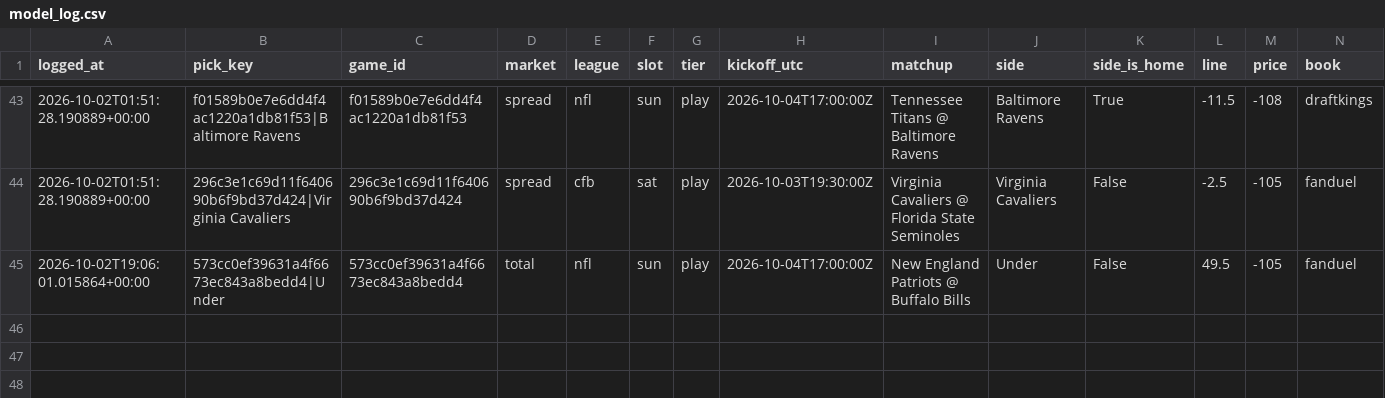
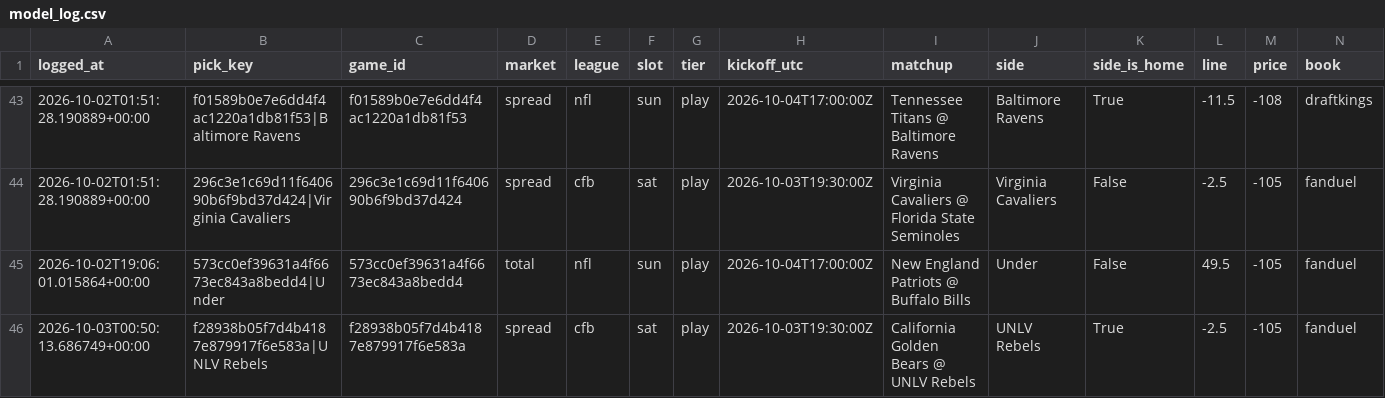
Before and after one commit to unclebuck20/betting-engine, a CSV file: data/picks/model_log.csv, drawn as a sheet; only a part is shown, gaps mark what is left out; rows hold the shown columns only; the diff names each change by its address in the sheet, - before the commit and + after, or states it on an @@ line.

```diff
--- a/data/picks/model_log.csv
+++ b/data/picks/model_log.csv
+row 46: 2026-10-03T00:50:13.686749+00:00 | f28938b05f7d4b4187e879917f6e583a|UNLV Rebels | f28938b05f7d4b4187e879917f6e583a | spread | cfb | sat | play | 2026-10-03T19:30:00Z | California Golden Bears @ UNLV Rebels | UNLV Rebels | True | -2.5 | -105 | fanduel
```
Also changed, not shown: 16 other files.
